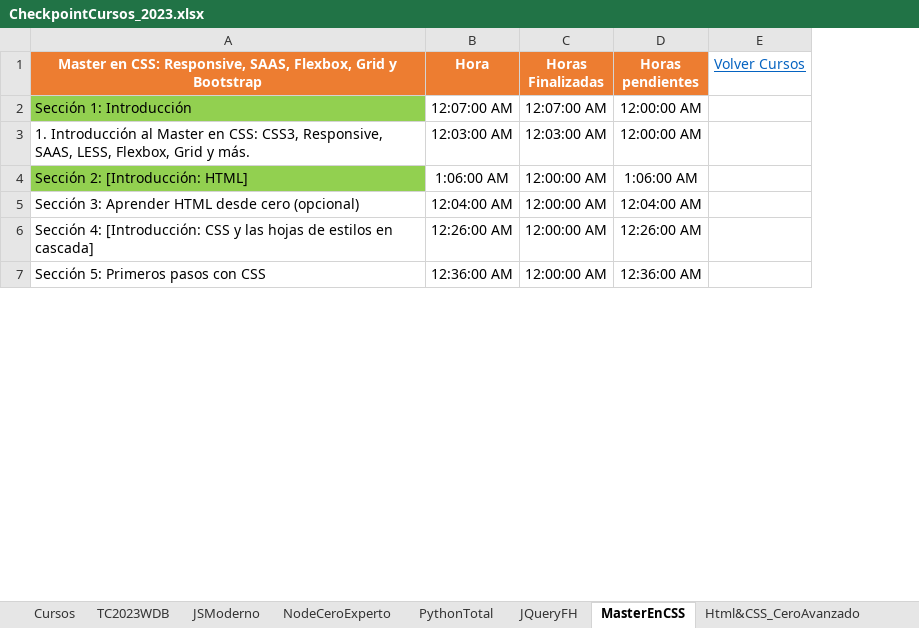
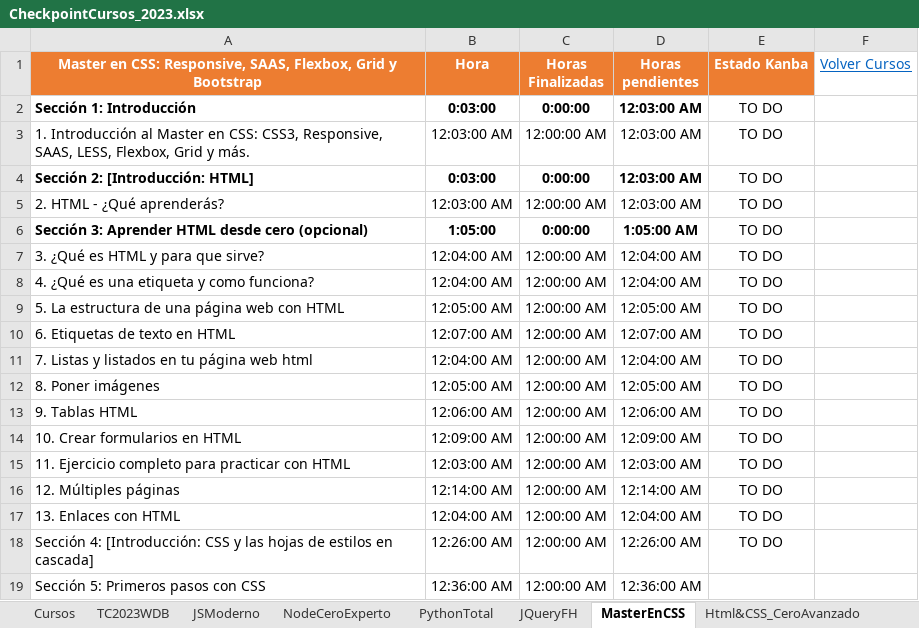
Before and after one commit to quintupil/udemy, an Excel workbook: CheckpointCursos_2023.xlsx, sheet MasterEnCSS, drawn as a sheet; only a part is shown; values as stored, in another font and other column widths than the file's, no borders; addresses are those after the commit; the diff covers the shown part only; the diff names each change by its address in the sheet, - before the commit and + after, or states it on an @@ line.

```diff
--- a/CheckpointCursos_2023.xlsx (sheet MasterEnCSS)
+++ b/CheckpointCursos_2023.xlsx (sheet MasterEnCSS)
+column E (Estado Kanba), rows 2-4: all TO DO; row 6: TO DO; row 18: TO DO
-A2:D2 bold: off
+A2:D2 bold: on
-A2 fill: #92D050
+A2 fill: none
-B2 (Hora): 12:07:00 AM
+B2 (Hora): 0:03:00
-C2 (Horas Finalizadas): 12:07:00 AM
+C2 (Horas Finalizadas): 0:00:00
-D2:D3 (Horas pendientes): 12:00:00 AM
+D2:D3 (Horas pendientes): 12:03:00 AM
-C3 (Horas Finalizadas): 12:03:00 AM
+C3 (Horas Finalizadas): 12:00:00 AM
-A4:D4 bold: off
+A4:D4 bold: on
-A4 fill: #92D050
+A4 fill: none
-B4 (Hora): 1:06:00 AM
+B4 (Hora): 0:03:00
-C4 (Horas Finalizadas): 12:00:00 AM
+C4 (Horas Finalizadas): 0:00:00
-D4 (Horas pendientes): 1:06:00 AM
+D4 (Horas pendientes): 12:03:00 AM
+row 5: 2. HTML - ¿Qué aprenderás? | 12:03:00 AM | 12:00:00 AM | 12:03:00 AM | TO DO
-A6:D6 bold: off
+A6:D6 bold: on
-B6 (Hora): 12:04:00 AM
+B6 (Hora): 1:05:00
-C6 (Horas Finalizadas): 12:00:00 AM
+C6 (Horas Finalizadas): 0:00:00
-D6 (Horas pendientes): 12:04:00 AM
+D6 (Horas pendientes): 1:05:00 AM
+row 7: 3. ¿Qué es HTML y para que sirve? | 12:04:00 AM | 12:00:00 AM | 12:04:00 AM | TO DO
+row 8: 4. ¿Qué es una etiqueta y como funciona? | 12:04:00 AM | 12:00:00 AM | 12:04:00 AM | TO DO
+row 9: 5. La estructura de una página web con HTML | 12:05:00 AM | 12:00:00 AM | 12:05:00 AM | TO DO
+row 10: 6. Etiquetas de texto en HTML | 12:07:00 AM | 12:00:00 AM | 12:07:00 AM | TO DO
+row 11: 7. Listas y listados en tu página web html | 12:04:00 AM | 12:00:00 AM | 12:04:00 AM | TO DO
+row 12: 8. Poner imágenes | 12:05:00 AM | 12:00:00 AM | 12:05:00 AM | TO DO
+row 13: 9. Tablas HTML | 12:06:00 AM | 12:00:00 AM | 12:06:00 AM | TO DO
+row 14: 10. Crear formularios en HTML | 12:09:00 AM | 12:00:00 AM | 12:09:00 AM | TO DO
+row 15: 11. Ejercicio completo para practicar con HTML | 12:03:00 AM | 12:00:00 AM | 12:03:00 AM | TO DO
+row 16: 12. Múltiples páginas | 12:14:00 AM | 12:00:00 AM | 12:14:00 AM | TO DO
+row 17: 13. Enlaces con HTML | 12:04:00 AM | 12:00:00 AM | 12:04:00 AM | TO DO
```
Also changed, not shown: 2 removed rows and 3 edited cells elsewhere in this sheet, sheet JSModerno, sheet Cursos, sheet TC2023WDB, formulas that keep their value, hidden cells, Horario.xlsx, 4 other files.
